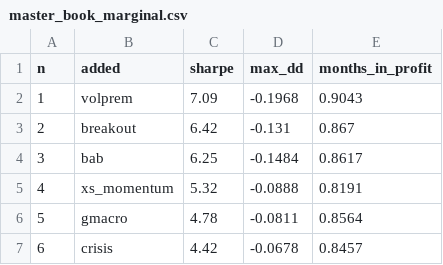
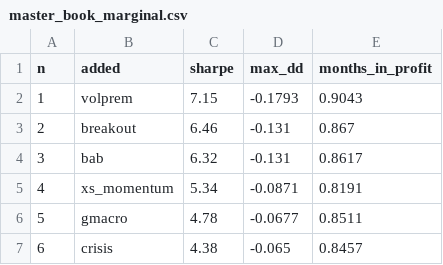
Before and after one commit to AlexSilka/quant_portfolio, a CSV file: reports/master_book_marginal.csv, drawn as a sheet.

```diff
--- a/reports/master_book_marginal.csv
+++ b/reports/master_book_marginal.csv
@@ -1,7 +1,7 @@
 n,added,sharpe,max_dd,months_in_profit
-1,volprem,7.09,-0.1968,0.9043
-2,breakout,6.42,-0.131,0.867
-3,bab,6.25,-0.1484,0.8617
-4,xs_momentum,5.32,-0.0888,0.8191
-5,gmacro,4.78,-0.0811,0.8564
-6,crisis,4.42,-0.0678,0.8457
+1,volprem,7.15,-0.1793,0.9043
+2,breakout,6.46,-0.131,0.867
+3,bab,6.32,-0.131,0.8617
+4,xs_momentum,5.34,-0.0871,0.8191
+5,gmacro,4.78,-0.0677,0.8511
+6,crisis,4.38,-0.065,0.8457
```
Also changed, not shown: reports/master_book_correlation.csv, reports/master_book_oos_ledger.csv, 31 other files.
